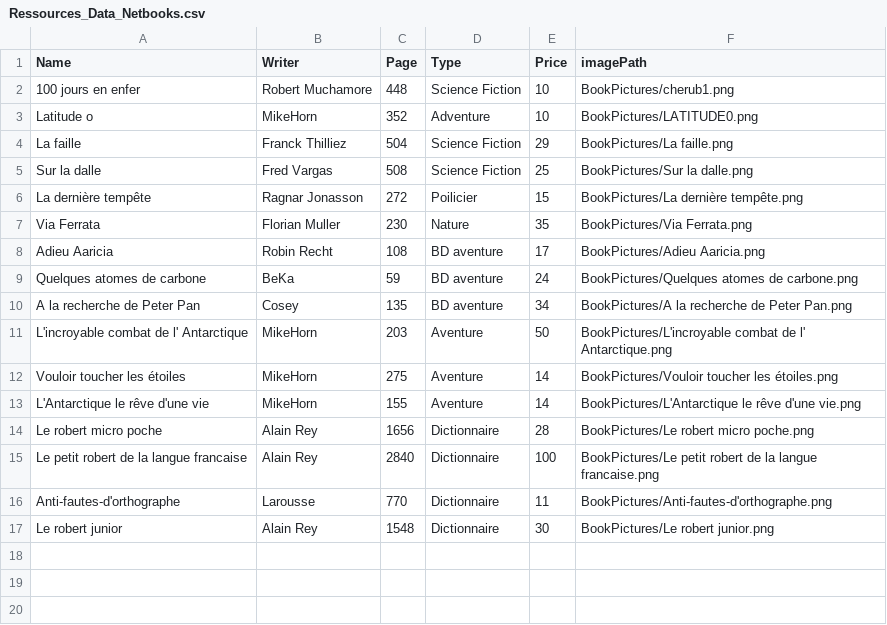
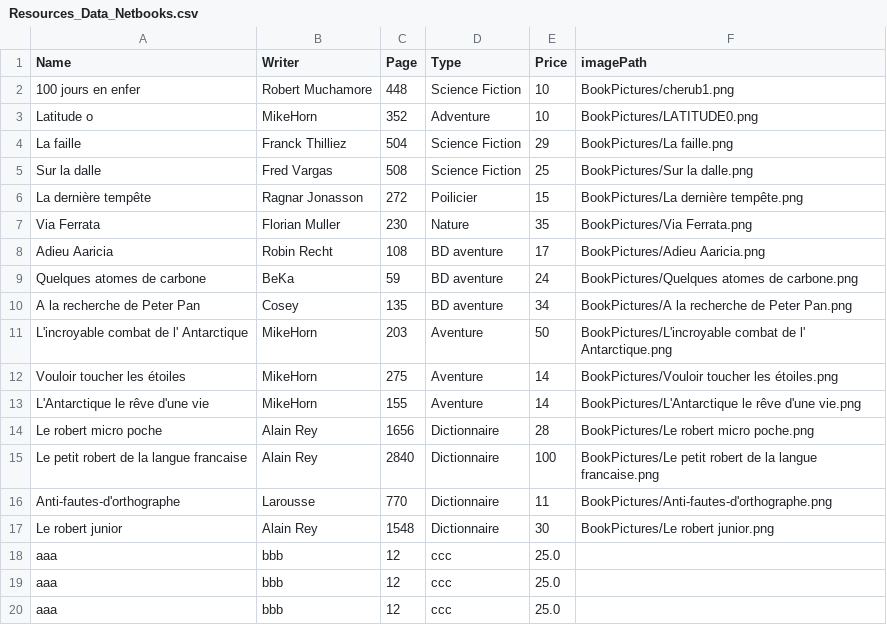
Before and after one commit to VivianPittet/NetBooks_V2, a CSV file: DataBooks/Resources_Data_Netbooks.csv (was DataBooks/Ressources_Data_Netbooks.csv), drawn as a sheet; the diff names each change by its address in the sheet, - before the commit and + after, or states it on an @@ line.

Commit message:
Add method for add data in CSV

```diff
--- a/DataBooks/Ressources_Data_Netbooks.csv
+++ b/DataBooks/Resources_Data_Netbooks.csv
+row 18: aaa | bbb | 12 | ccc | 25.0
+row 19: aaa | bbb | 12 | ccc | 25.0
+row 20: aaa | bbb | 12 | ccc | 25.0
```
Also changed, not shown: 2 other files.
